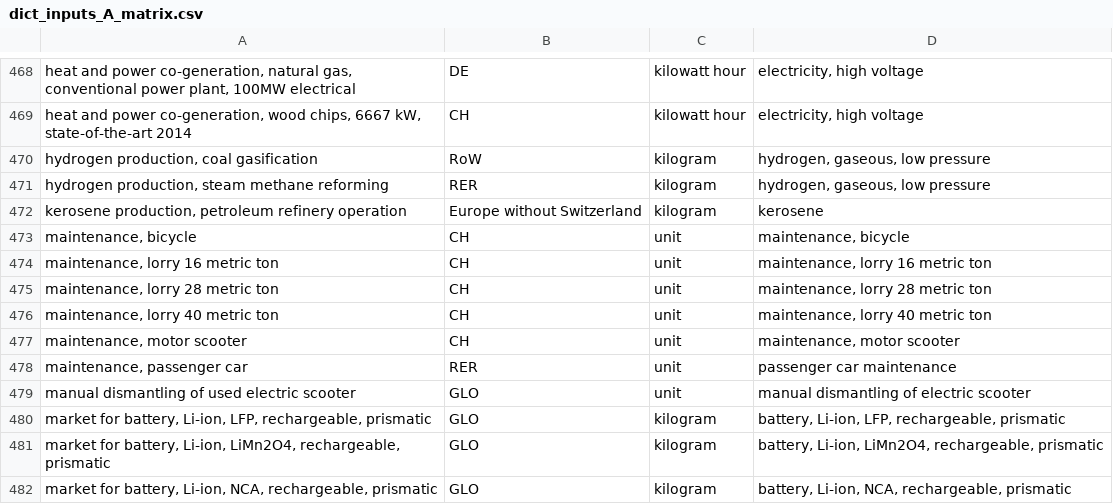
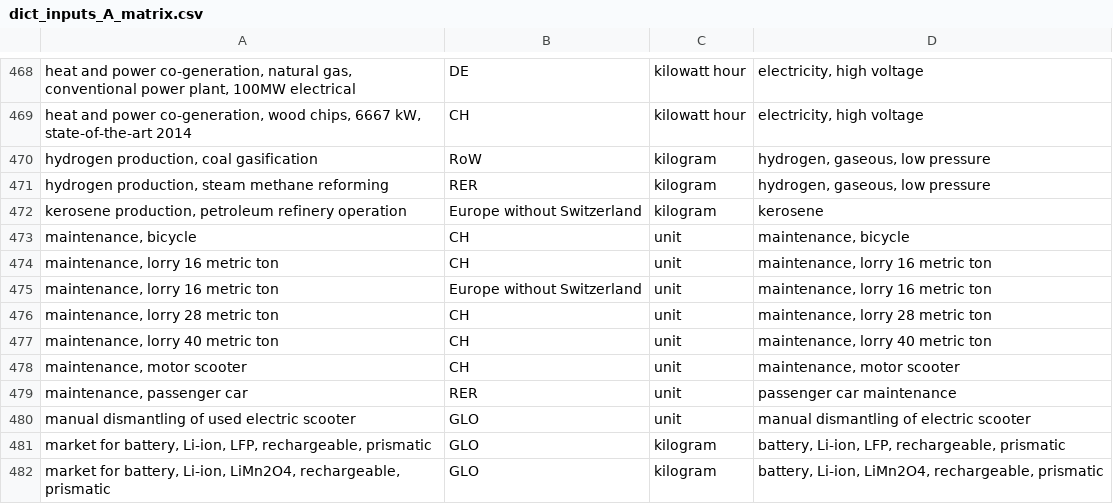
Before and after one commit to Laboratory-for-Energy-Systems-Analysis/carculator_utils, a CSV file: carculator_utils/data/IAM/dict_inputs_A_matrix.csv, drawn as a sheet; only a part is shown, gaps mark what is left out; the shorter side is filled out with more unchanged rows; the diff names each change by its address in the sheet, - before the commit and + after, or states it on an @@ line.

Commit message:
Fix issue with misaligned emission factors

```diff
--- a/carculator_utils/data/IAM/dict_inputs_A_matrix.csv
+++ b/carculator_utils/data/IAM/dict_inputs_A_matrix.csv
+row 475: maintenance, lorry 16 metric ton | Europe without Switzerland | unit | maintenance, lorry 16 metric ton
```
